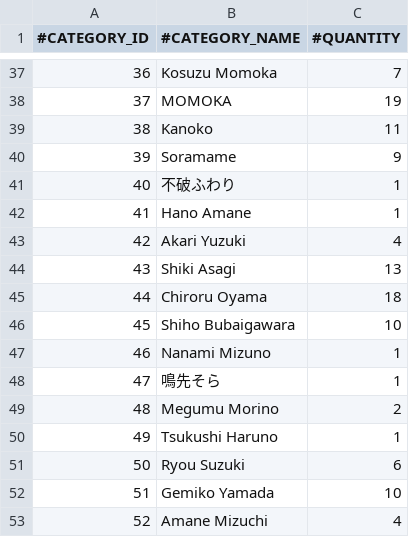
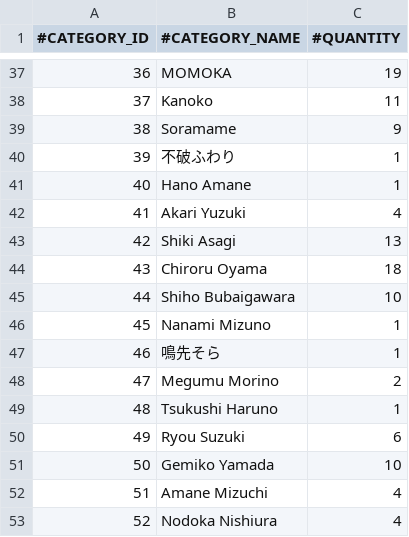
Before and after one commit to nguyenHoangDung0504/na-v3, a CSV file: @resources/databases/s1/cv.csv, drawn as a sheet; only a part is shown, gaps mark what is left out; the diff covers the shown part only.

```diff
--- a/@resources/databases/s1/cv.csv
+++ b/@resources/databases/s1/cv.csv
@@ -37,17 +37,17 @@
-36,Kosuzu Momoka,7
-37,MOMOKA,19
-38,Kanoko,11
-39,Soramame,9
-40,不破ふわり,1
-41,Hano Amane,1
-42,Akari Yuzuki,4
-43,Shiki Asagi,13
-44,Chiroru Oyama,18
-45,Shiho Bubaigawara,10
-46,Nanami Mizuno,1
-47,鳴先そら,1
-48,Megumu Morino,2
-49,Tsukushi Haruno,1
-50,Ryou Suzuki,6
-51,Gemiko Yamada,10
-52,Amane Mizuchi,4
+36,MOMOKA,19
+37,Kanoko,11
+38,Soramame,9
+39,不破ふわり,1
+40,Hano Amane,1
+41,Akari Yuzuki,4
+42,Shiki Asagi,13
+43,Chiroru Oyama,18
+44,Shiho Bubaigawara,10
+45,Nanami Mizuno,1
+46,鳴先そら,1
+47,Megumu Morino,2
+48,Tsukushi Haruno,1
+49,Ryou Suzuki,6
+50,Gemiko Yamada,10
+51,Amane Mizuchi,4
+52,Nodoka Nishiura,4
```
Also changed, not shown: 124 edited cells elsewhere in this file, @resources/databases/s1/prefix.csv, @resources/databases/s1/tag.csv, 12 other files.
